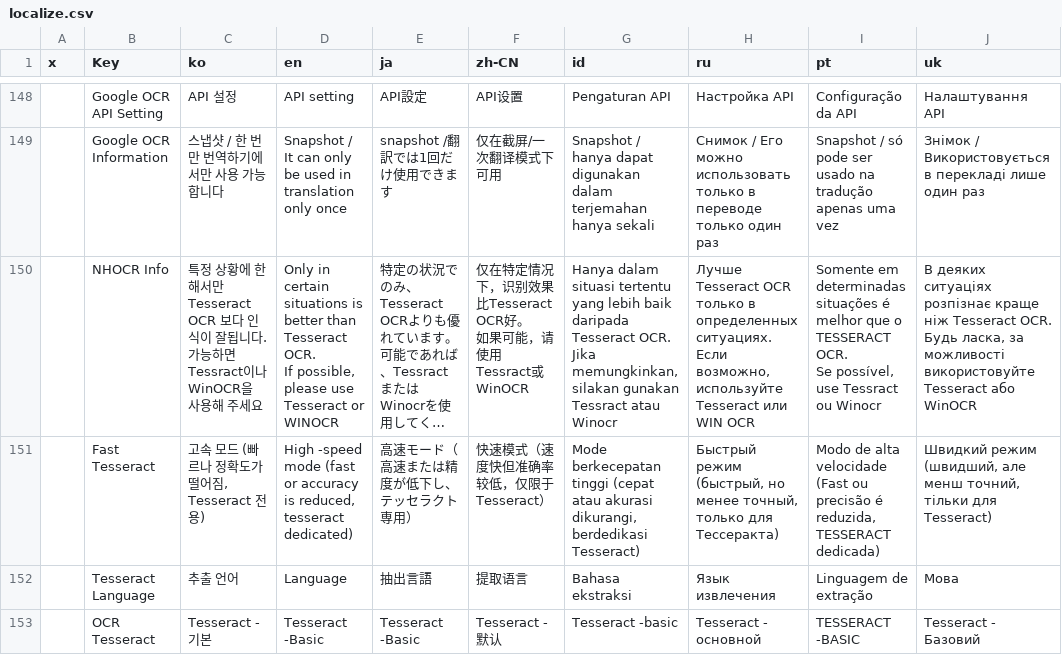
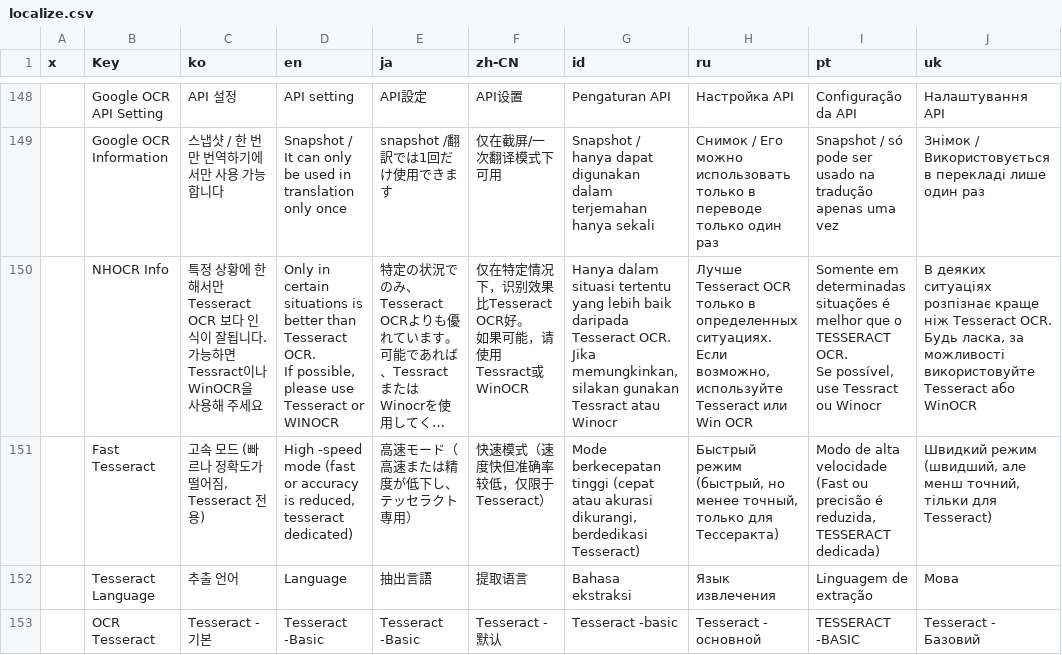
Before and after one commit to Net2Fox/MORT, a CSV file: MORT/Resources/localize.csv, drawn as a sheet; only a part is shown, gaps mark what is left out; long unchanged cells end in …; the diff covers the shown part only; the diff names each change by its address in the sheet, - before the commit and + after, or states it on an @@ line.

```diff
--- a/MORT/Resources/localize.csv
+++ b/MORT/Resources/localize.csv
-H150 (ru): …Tesseract или WIN OCR
+H150 (ru): …Tesseract или Win OCR
```
Also changed, not shown: 15 edited cells elsewhere in this file.
